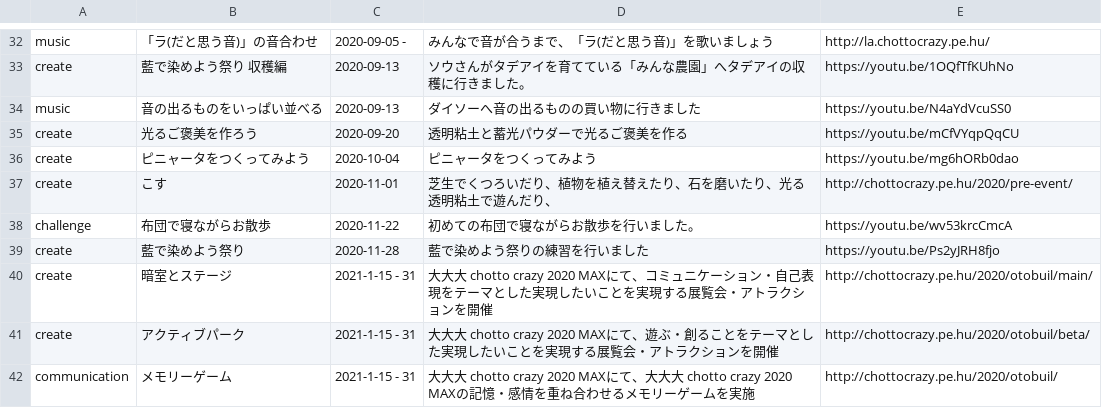
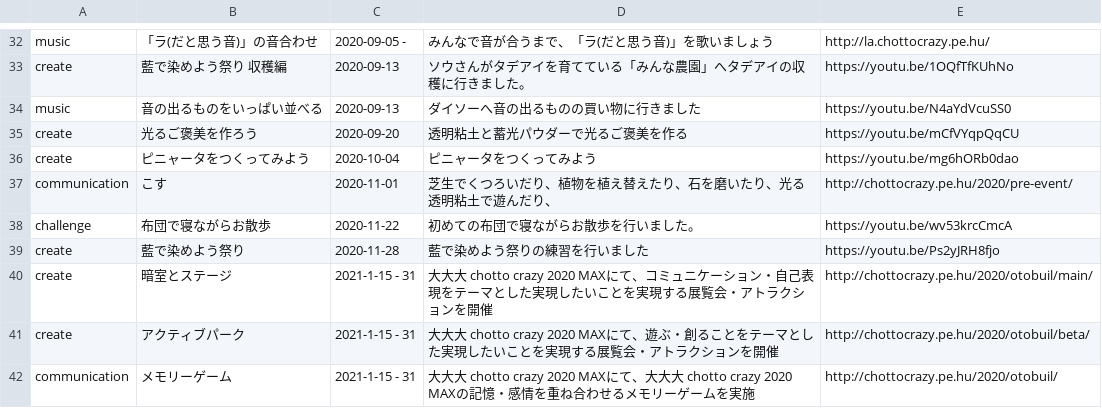
Before and after one commit to chottocrazy/index, a CSV file: weare/past.csv, drawn as a sheet; only a part is shown, gaps mark what is left out.

Commit message:
Update past.csv

```diff
--- a/weare/past.csv
+++ b/weare/past.csv
@@ -62,3 +62,3 @@ create,光るご褒美を作ろう,2020-09-20,"透明粘土と蓄光パウダー
 create,ピニャータをつくってみよう,2020-10-04,"ピニャータをつくってみよう",https://youtu.be/mg6hORb0dao
-create,こす,2020-11-01,"芝生でくつろいだり、植物を植え替えたり、石を磨いたり、光る透明粘土で遊んだり、",http://chottocrazy.pe.hu/2020/pre-event/
+communication,こす,2020-11-01,"芝生でくつろいだり、植物を植え替えたり、石を磨いたり、光る透明粘土で遊んだり、",http://chottocrazy.pe.hu/2020/pre-event/
 challenge,布団で寝ながらお散歩,2020-11-22,"初めての布団で寝ながらお散歩を行いました。",https://youtu.be/wv53krcCmcA
```
